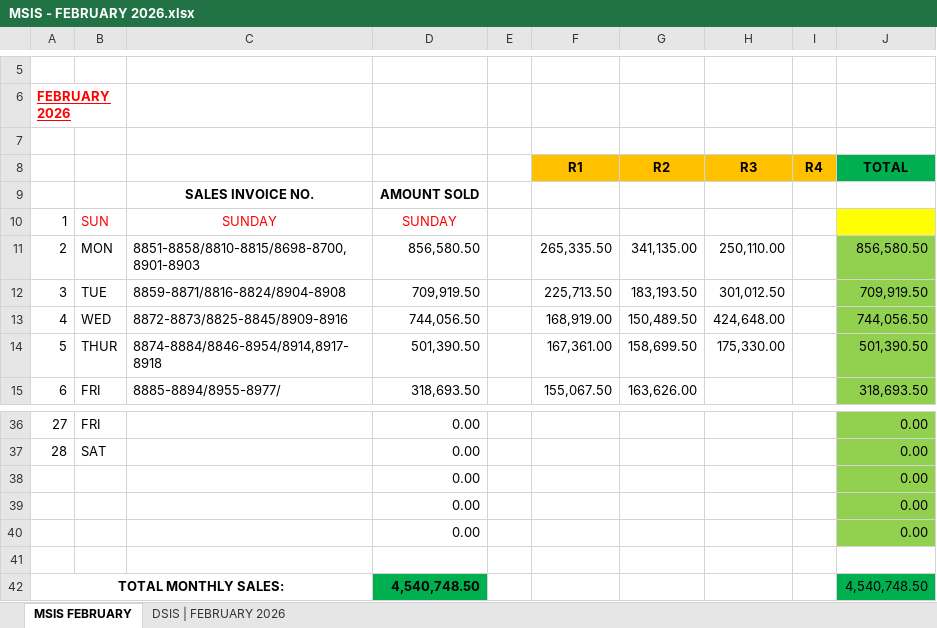
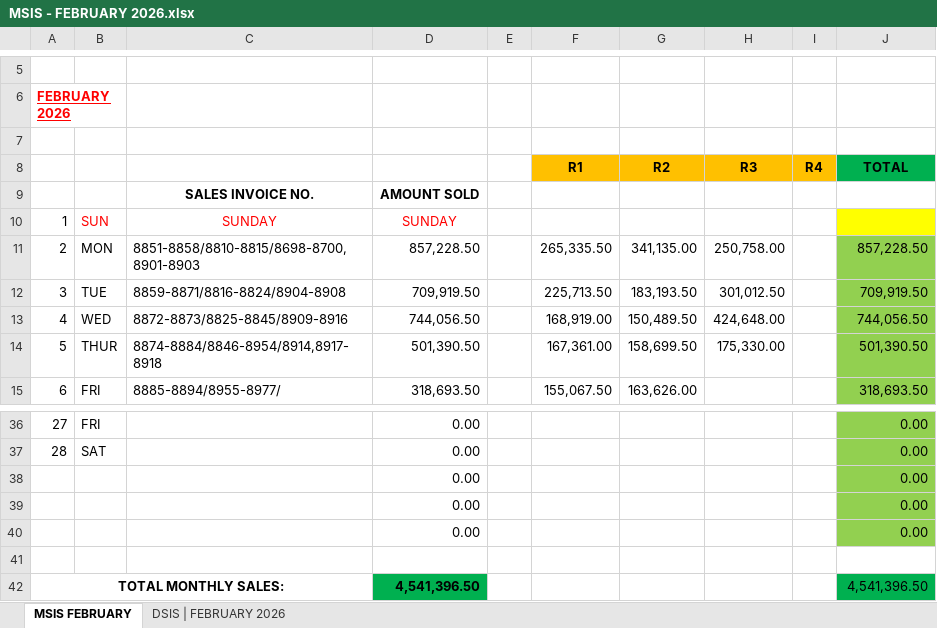
Before and after one commit to fliqlo/GBDS, an Excel workbook: GBDS FEBRUARY FILES 2026/MSIS - FEBRUARY 2026.xlsx, sheet MSIS FEBRUARY, drawn as a sheet; only a part is shown, gaps mark what is left out; values as stored, in another font and other column widths than the file's, no borders; the diff names each change by its address in the sheet, - before the commit and + after, or states it on an @@ line.

```diff
--- a/GBDS FEBRUARY FILES 2026/MSIS - FEBRUARY 2026.xlsx (sheet MSIS FEBRUARY)
+++ b/GBDS FEBRUARY FILES 2026/MSIS - FEBRUARY 2026.xlsx (sheet MSIS FEBRUARY)
-D11: 856,580.50
+D11: 857,228.50
-H11 (R3): 250,110.00
+H11 (R3): 250,758.00
-J11 (TOTAL): 856,580.50
+J11 (TOTAL): 857,228.50
-D42: 4,540,748.50
+D42: 4,541,396.50
-J42 (TOTAL): 4,540,748.50
+J42 (TOTAL): 4,541,396.50
```
Also changed, not shown: sheet DSIS | FEBRUARY 2026, GBDS FEBRUARY FILES 2026/SCRR CALCULATOR - FEBRUARY 2026.xlsx.
